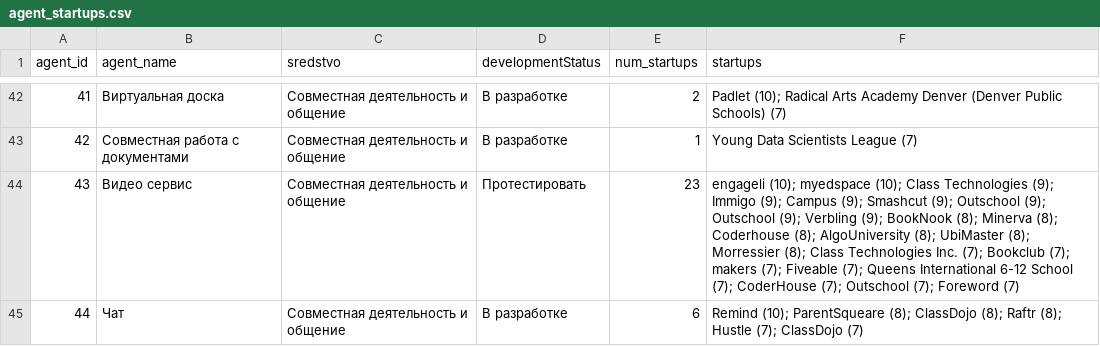
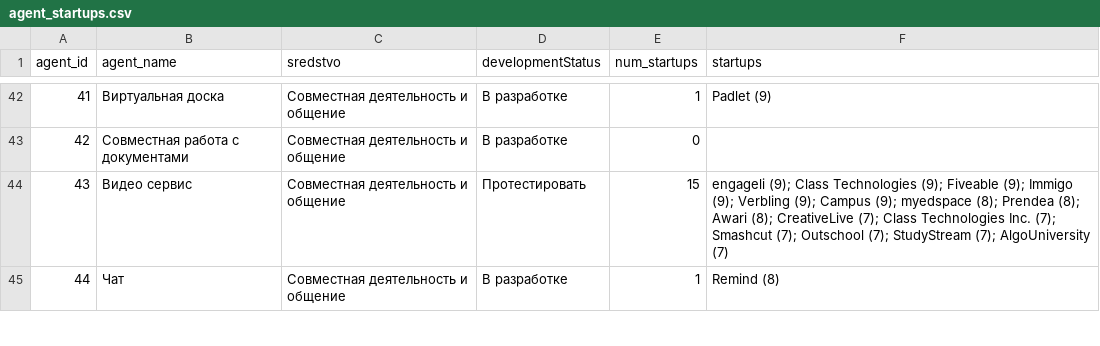
Before and after one commit to Zylex-Dev/vc-portfolio-crawler, a CSV file: data/agent_startups.csv, drawn as a sheet; only a part is shown, gaps mark what is left out; the diff covers the shown part only.

```diff
--- a/data/agent_startups.csv
+++ b/data/agent_startups.csv
@@ -42,4 +42,4 @@ agent_id,agent_name,sredstvo,developmentStatus,num_startups,startups
-41,Виртуальная доска,Совместная деятельность и общение,В разработке,2,Padlet (10); Radical Arts Academy Denver (Denver Public Schools) (7)
-42,Совместная работа с документами,Совместная деятельность и общение,В разработке,1,Young Data Scientists League (7)
-43,Видео сервис,Совместная деятельность и общение,Протестировать,23,engageli (10); myedspace (10); Class Technologies (9); Immigo (9); Campus (9); Smashcut (9); Outschool (9); Outschool (9); Verbling (9); BookNook (8); Minerva (8); Coderhouse (8); AlgoUniversity (8); UbiMaster (8); Morressier (8); Class Technologies Inc. (7); Bookclub (7); makers (7); Fiveable (7); Queens International 6-12 School (7); CoderHouse (7); Outschool (7); Foreword (7)
-44,Чат,Совместная деятельность и общение,В разработке,6,Remind (10); ParentSqueare (8); ClassDojo (8); Raftr (8); Hustle (7); ClassDojo (7)
+41,Виртуальная доска,Совместная деятельность и общение,В разработке,1,Padlet (9)
+42,Совместная работа с документами,Совместная деятельность и общение,В разработке,0,
+43,Видео сервис,Совместная деятельность и общение,Протестировать,15,engageli (9); Class Technologies (9); Fiveable (9); Immigo (9); Verbling (9); Campus (9); myedspace (8); Prendea (8); Awari (8); CreativeLive (7); Class Technologies Inc. (7); Smashcut (7); Outschool (7); StudyStream (7); AlgoUniversity (7)
+44,Чат,Совместная деятельность и общение,В разработке,1,Remind (8)
```
Also changed, not shown: 2 added rows, 2 removed rows and 64 edited cells elsewhere in this file, 1 other file.
